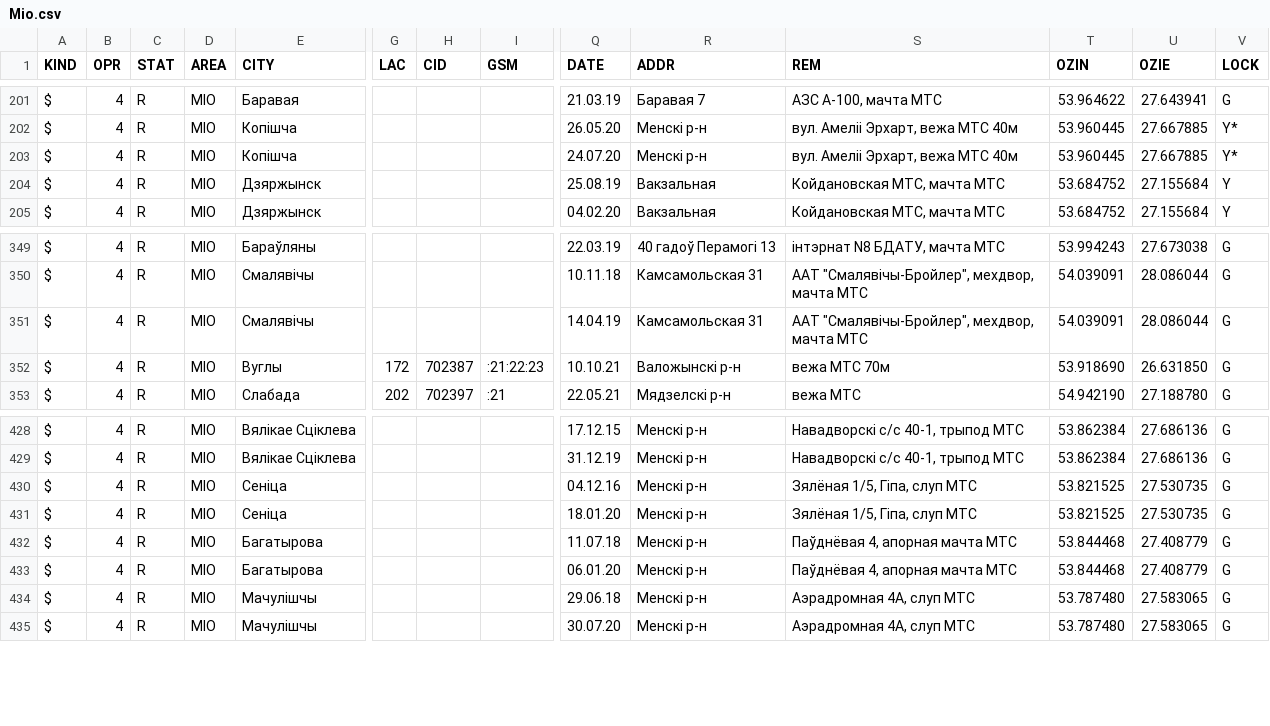
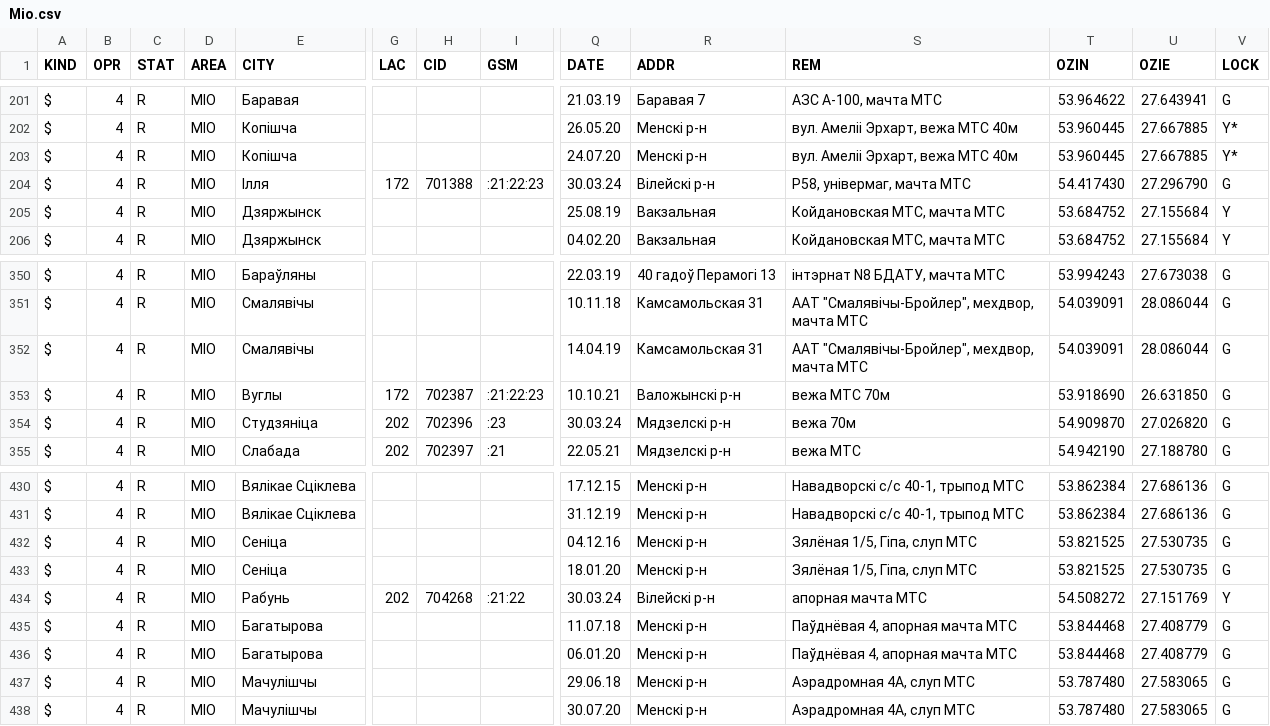
Before and after one commit to BYCellDatabase/csv, a CSV file: beCloud/Mio.csv, drawn as a sheet; only a part is shown, gaps mark what is left out; rows hold the shown columns only; the diff names each change by its address in the sheet, - before the commit and + after, or states it on an @@ line.

Commit message:
4 files | M MTS/Mio.csv, M MTS/Vitebsk.csv, M Velcom/Mio.csv, M beCloud/Mio.csv

```diff
--- a/beCloud/Mio.csv
+++ b/beCloud/Mio.csv
+row 204: $ | 4 | R | MIO | Ілля | 172 | 701388 | :21:22:23 | 30.03.24 | Вілейскі р-н | P58, універмаг, мачта МТС | 54.417430 | 27.296790 | G
+row 354: $ | 4 | R | MIO | Студзяніца | 202 | 702396 | :23 | 30.03.24 | Мядзелскі р-н | вежа 70м | 54.909870 | 27.026820 | G
+row 434: $ | 4 | R | MIO | Рабунь | 202 | 704268 | :21:22 | 30.03.24 | Вілейскі р-н | апорная мачта МТС | 54.508272 | 27.151769 | Y
```
Also changed, not shown: MTS/Mio.csv, Velcom/Mio.csv.
